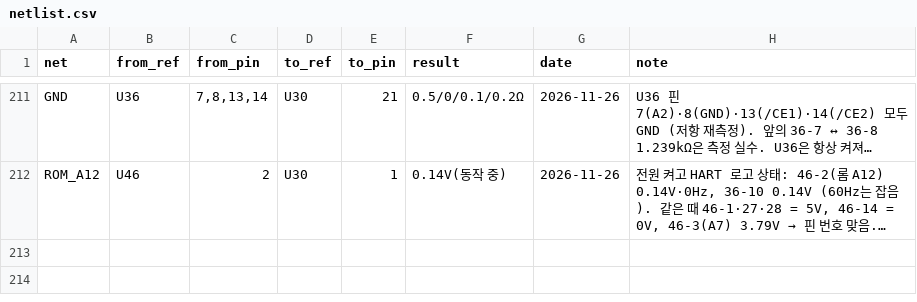
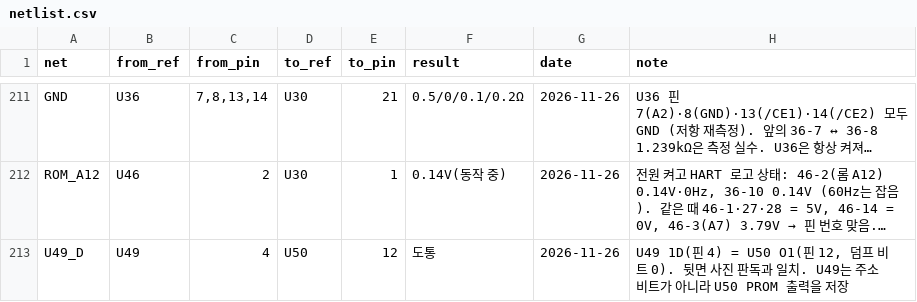
Before and after one commit to mildstorm/HART, a CSV file: data/netlist.csv, drawn as a sheet; only a part is shown, gaps mark what is left out; long unchanged cells end in …; the diff names each change by its address in the sheet, - before the commit and + after, or states it on an @@ line.

Commit message:
netlist: U49 1D (pin 4) is U50 O1 (pin 12)

```diff
--- a/data/netlist.csv
+++ b/data/netlist.csv
+row 213: U49_D | U49 | 4 | U50 | 12 | 도통 | 2026-11-26 | U49 1D(핀 4) = U50 O1(핀 12, 덤프 비트 0). 뒷면 사진 판독과 일치. U49는 주소 비트가 아니라 U50 PROM 출력을 저장
```
Also changed, not shown: data/bom.csv, 2 other files.
